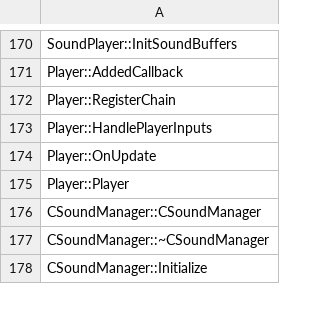
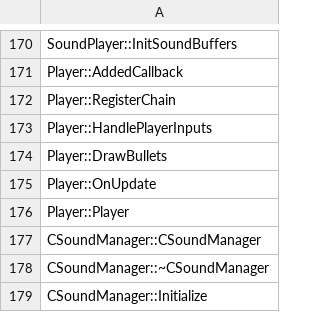
Before and after one commit to izy1sky/th06, a CSV file: config/implemented.csv, drawn as a sheet; only a part is shown, gaps mark what is left out.

Commit message:
Implement Player::DrawBullets

```diff
--- a/config/implemented.csv
+++ b/config/implemented.csv
@@ -173,2 +173,3 @@ Player::RegisterChain
 Player::HandlePlayerInputs
+Player::DrawBullets
 Player::OnUpdate
```
Also changed, not shown: config/stubbed.csv, 2 other files.
